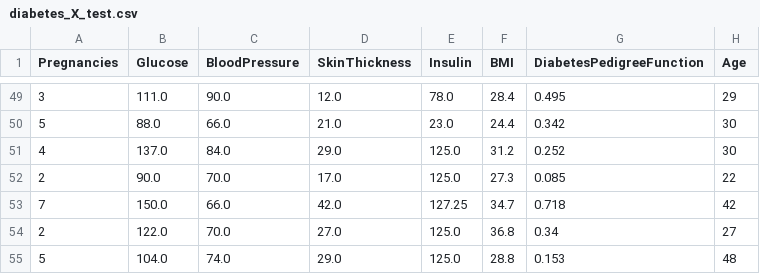
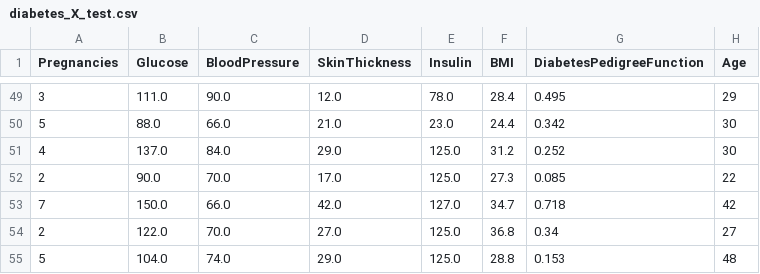
Before and after one commit to 4GeeksAcademy/EDA_5_alfonso, a CSV file: data/processed/diabetes_X_test.csv, drawn as a sheet; only a part is shown, gaps mark what is left out; the diff covers the shown part only.

```diff
--- a/data/processed/diabetes_X_test.csv
+++ b/data/processed/diabetes_X_test.csv
@@ -52,3 +52,3 @@ Pregnancies,Glucose,BloodPressure,SkinThickness,Insulin,BMI,DiabetesPedigreeFunc
 2,90.0,70.0,17.0,125.0,27.3,0.085,22
-7,150.0,66.0,42.0,127.25,34.7,0.718,42
+7,150.0,66.0,42.0,127.0,34.7,0.718,42
 2,122.0,70.0,27.0,125.0,36.8,0.34,27
```
Also changed, not shown: 28 edited cells elsewhere in this file, data/processed/diabetes_X_train.csv, 10 other files.
